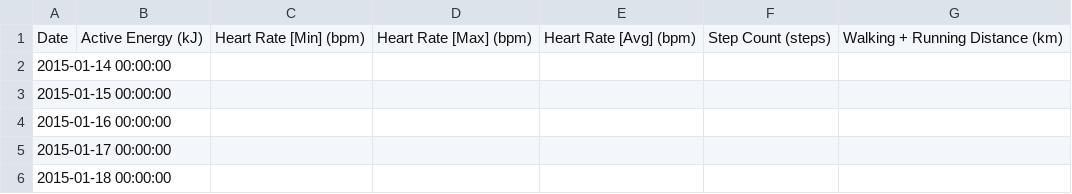
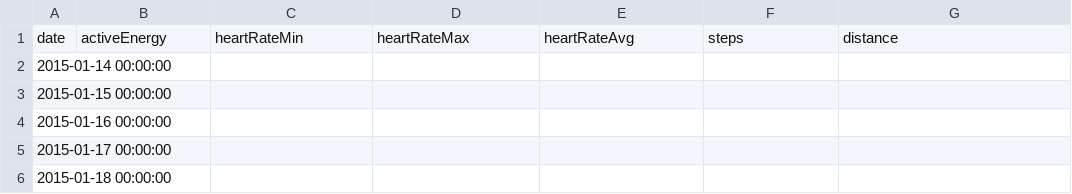
Before and after one commit to jcxldn/CSG-CreativeCoding, a CSV file: diary/app/src/main/resources/daily_heart_rate_jc.csv, drawn as a sheet; only a part is shown; removed rows and columns are numbered as before the commit, all else as after; the diff names each change by its address in the sheet, - before the commit and + after, or states it on an @@ line.

Commit message:
(diary): Initial parsing of data, rename fields and remove ending comma

```diff
--- a/diary/app/src/main/resources/daily_heart_rate_jc.csv
+++ b/diary/app/src/main/resources/daily_heart_rate_jc.csv
-row 1: Date | Active Energy (kJ) | Heart Rate [Min] (bpm) | Heart Rate [Max] (bpm) | Heart Rate [Avg] (bpm) | Step Count (steps) | Walking + Running Distance (km)
+row 1: date | activeEnergy | heartRateMin | heartRateMax | heartRateAvg | steps | distance
```
Also changed, not shown: 5 other files.
